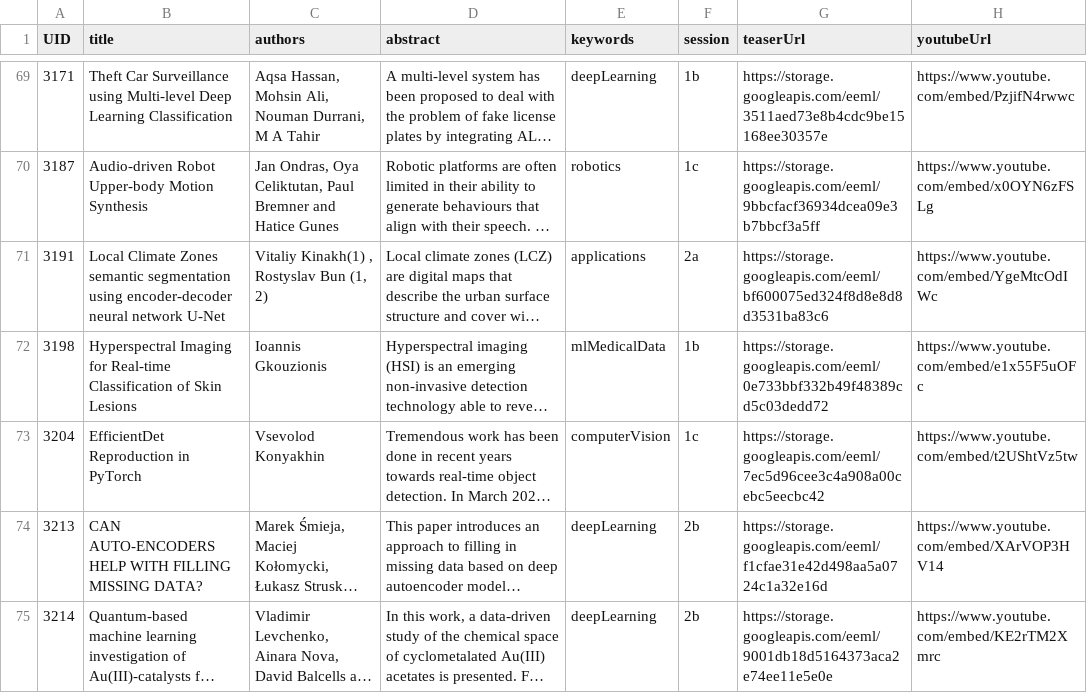
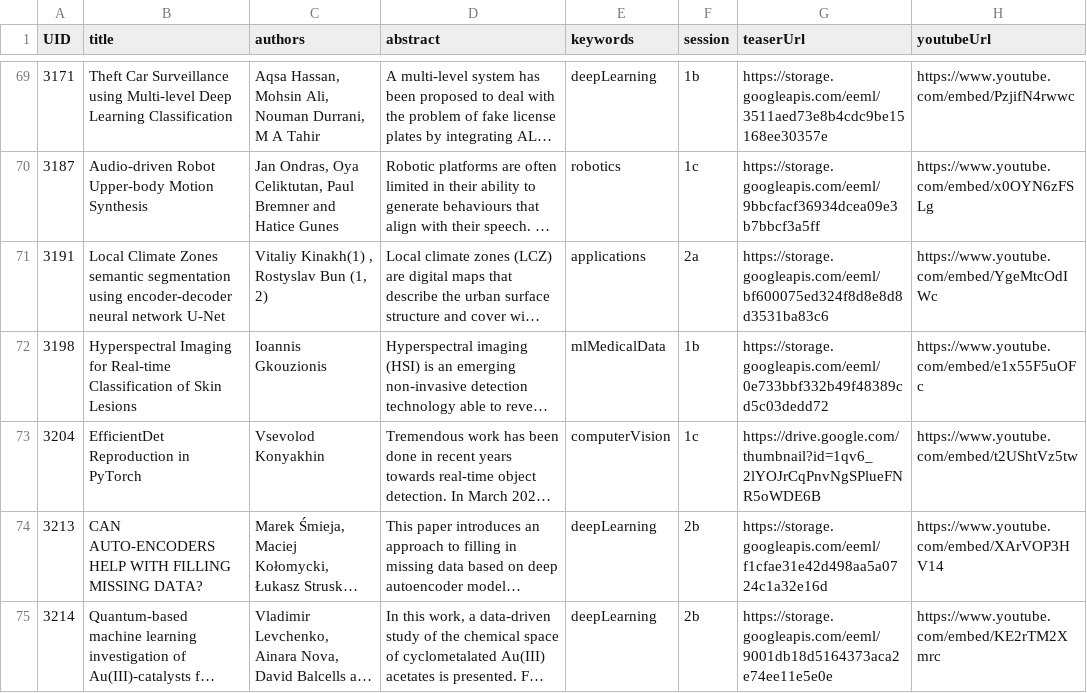
Before and after one commit to eemlcommunity/virtual-eeml2020, a CSV file: sitedata/papers.csv, drawn as a sheet; only a part is shown, gaps mark what is left out; long unchanged cells end in …; the diff covers the shown part only; the diff names each change by its address in the sheet, - before the commit and + after, or states it on an @@ line.

```diff
--- a/sitedata/papers.csv
+++ b/sitedata/papers.csv
-G73 (teaserUrl): https://storage.googleapis.com/eeml/7ec5d96cee3c4a908a00cebc5eecbc42
+G73 (teaserUrl): https://drive.google.com/thumbnail?id=1qv6_2lYOJrCqPnvNgSPlueFNR5oWDE6B
```
Also changed, not shown: 1 removed row and 15 edited cells elsewhere in this file, 2 other files.
